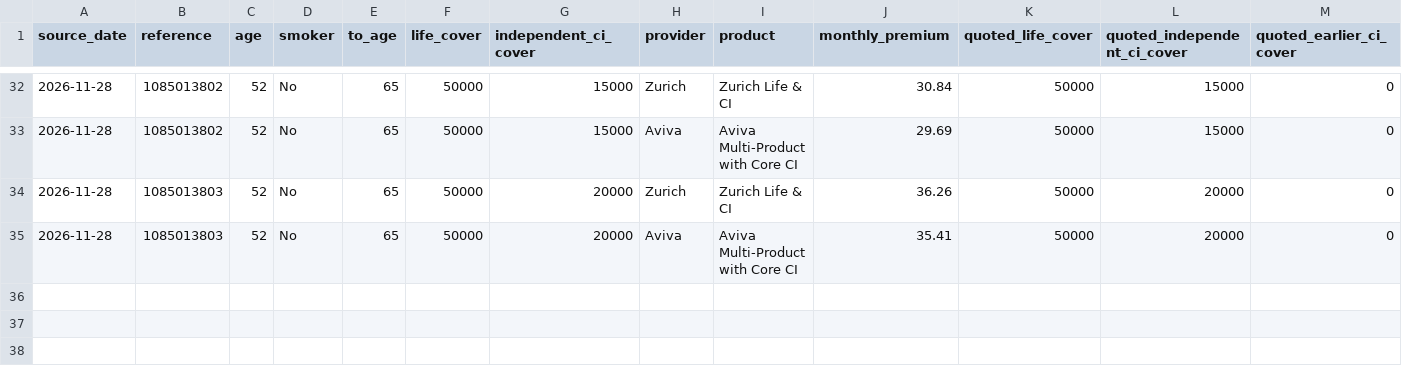
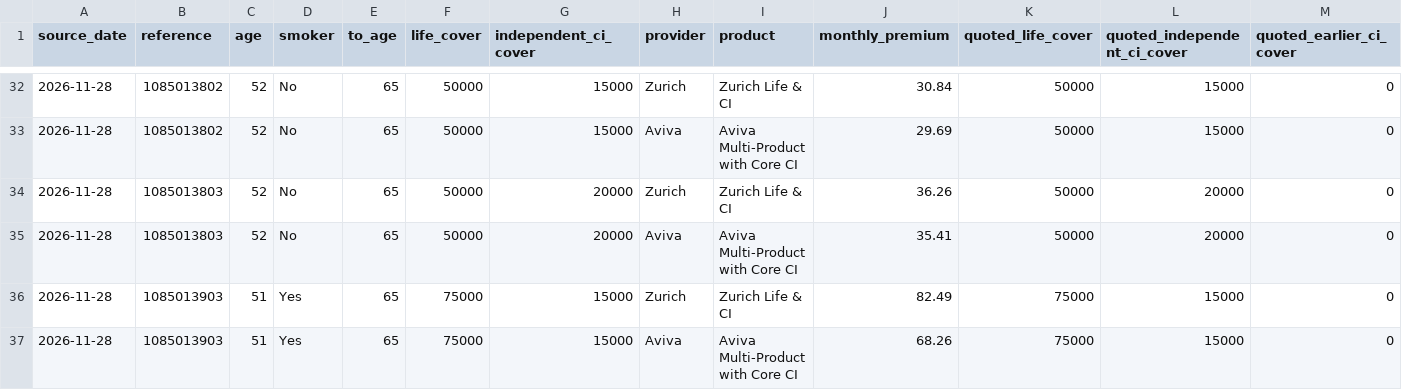
Before and after one commit to edusantospecomercial-byte/Cota-es, a CSV file: calculadora/data/independent-ci-tpd.csv, drawn as a sheet; only a part is shown, gaps mark what is left out; rows hold the shown columns only; the diff names each change by its address in the sheet, - before the commit and + after, or states it on an @@ line.

```diff
--- a/calculadora/data/independent-ci-tpd.csv
+++ b/calculadora/data/independent-ci-tpd.csv
+row 36: 2026-11-28 | 1085013903 | 51 | Yes | 65 | 75000 | 15000 | Zurich | Zurich Life & CI | 82.49 | 75000 | 15000 | 0
+row 37: 2026-11-28 | 1085013903 | 51 | Yes | 65 | 75000 | 15000 | Aviva | Aviva Multi-Product with Core CI | 68.26 | 75000 | 15000 | 0
```
Also changed, not shown: calculadora/data/capital-validation-holdout.csv, calculadora/data/independent-ci-tpd-product-variants.csv, 11 other files.
